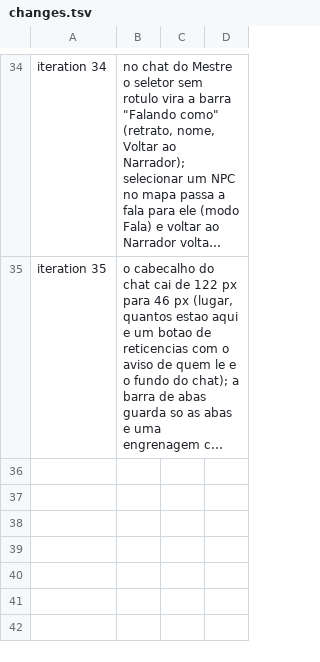
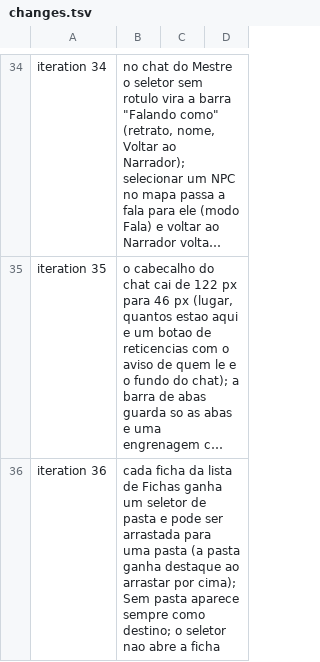
Before and after one commit to FidelisXX/Mesa_Virtual_OnePiece, a TSV file: prototypes/mesa-dos-mares/evidence/changes.tsv, drawn as a sheet; only a part is shown, gaps mark what is left out; long unchanged cells end in …; the diff names each change by its address in the sheet, - before the commit and + after, or states it on an @@ line.

```diff
--- a/prototypes/mesa-dos-mares/evidence/changes.tsv
+++ b/prototypes/mesa-dos-mares/evidence/changes.tsv
+row 36: iteration 36 | cada ficha da lista de Fichas ganha um seletor de pasta e pode ser arrastada para uma pasta (a pasta ganha destaque ao arrastar por cima); Sem pasta aparece sempre como destino; o seletor nao abre a ficha
```
Also changed, not shown: 3 other files.
